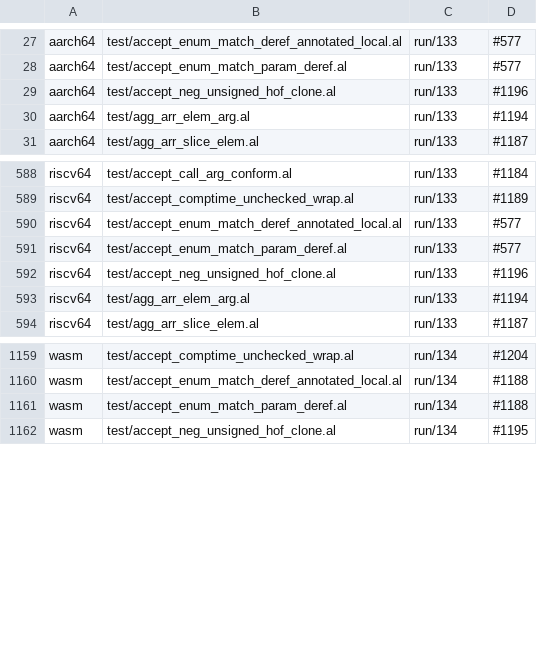
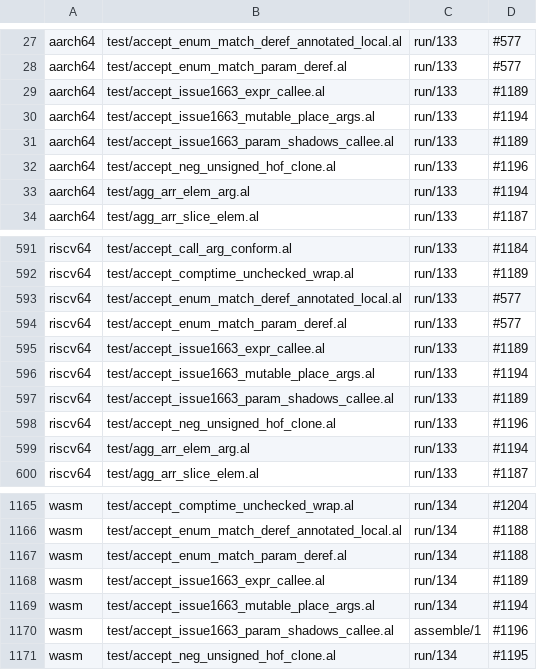
Before and after one commit to alatyr-programming-language/compiler, a TSV file: scripts/known-deviations.tsv, drawn as a sheet; only a part is shown, gaps mark what is left out; the diff names each change by its address in the sheet, - before the commit and + after, or states it on an @@ line.

Commit message:
test(gates): list the twin misses of four #1663 fixtures as known deviations (#1663)
The gate of 2179fb9f (run 43897360334) was red only at FIXTURE EXPECT,
with unlisted=9. Four `## expect: run` fixtures meet their directive on
x86_64, and three of them miss it on aarch64, riscv64 and wasm for
reasons that predate #1663 and are already tracked:

- accept_issue1663_mutable_place_args (on the branch since 69c98ec6):
  the `xs[2] = …` store through an `in out` array parameter is a
  fail-loud stub (`unsupported index assign` / "aggregate array-element
  argument"), #1194; run/133, run/133, run/134.
- accept_issue1663_expr_callee: `inc` as a fn value in an array literal
  is `unresolved var`, #1189; run/133, run/133, run/134.
- accept_issue1663_param_shadows_callee: `go(inc)` is `unresolved var`
  on aarch64/riscv64 (#1189, run/133). On wasm the call through the
  parameter `put` is emitted as a call to the module fn `put`, so
  wat2wasm refuses the module (assemble/1); this is #1196's shape,
  commented there.
- accept_issue1663_local_shadows_callee meets 12 on all four backends.

No-shadow controls (a fn-typed parameter `g`, an array `gs` with no
module fn of that name) trap the same way on the twins, so the
shadowing is not the cause.

Verified on omen: a full `corpus_manifest.sh --check` walk with the
2179fb9f compiler (match; 10684 rows, all four backends), then
`fixture_expect.sh --gate --observed <that walk>`: "GATE: ok", 1699
rows listed, stale 0, unlisted 0.

```diff
--- a/scripts/known-deviations.tsv
+++ b/scripts/known-deviations.tsv
+row 29: aarch64 | test/accept_issue1663_expr_callee.al | run/133 | #1189
+row 30: aarch64 | test/accept_issue1663_mutable_place_args.al | run/133 | #1194
+row 31: aarch64 | test/accept_issue1663_param_shadows_callee.al | run/133 | #1189
+row 595: riscv64 | test/accept_issue1663_expr_callee.al | run/133 | #1189
+row 596: riscv64 | test/accept_issue1663_mutable_place_args.al | run/133 | #1194
+row 597: riscv64 | test/accept_issue1663_param_shadows_callee.al | run/133 | #1189
+row 1168: wasm | test/accept_issue1663_expr_callee.al | run/134 | #1189
+row 1169: wasm | test/accept_issue1663_mutable_place_args.al | run/134 | #1194
+row 1170: wasm | test/accept_issue1663_param_shadows_callee.al | assemble/1 | #1196
```
